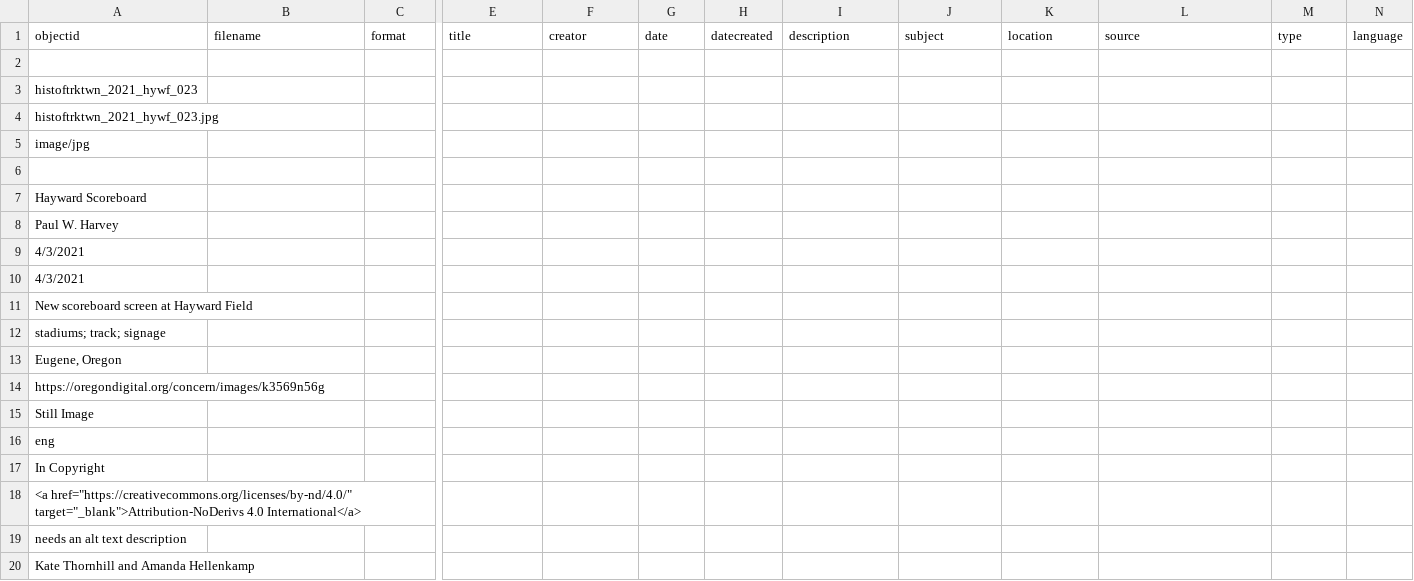
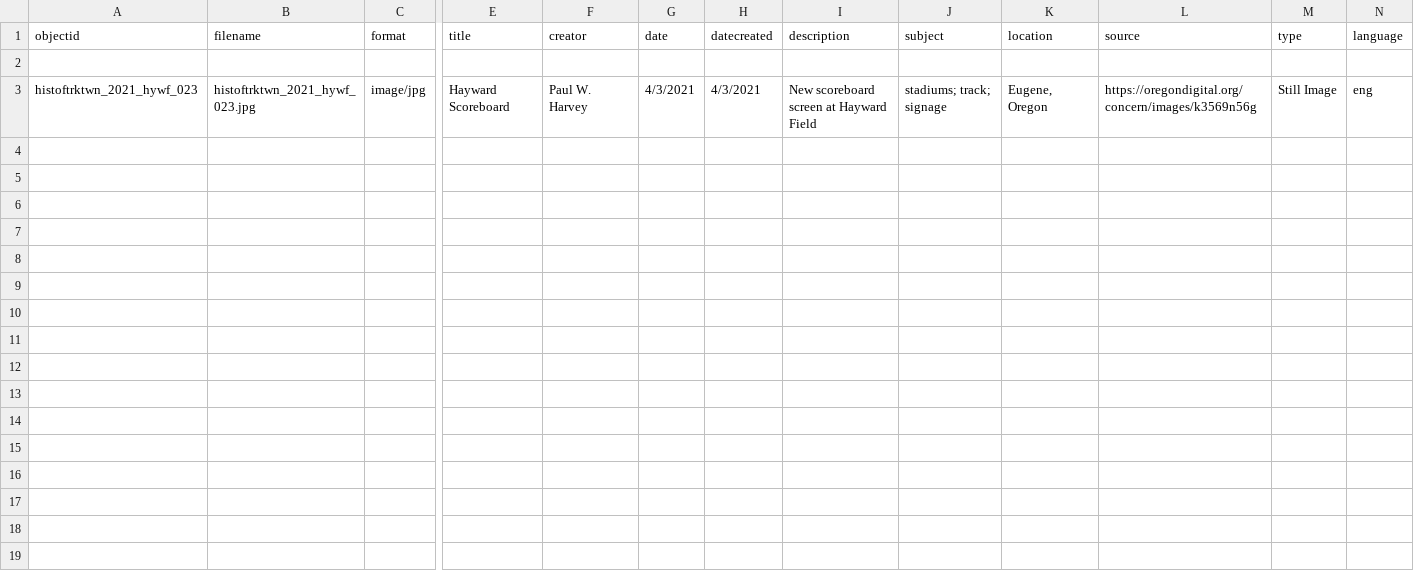
Before and after one commit to LIB350MWinter2024/thornhill-sandbox, a CSV file: _data/kate-metadata.csv, drawn as a sheet; only a part is shown, gaps mark what is left out; removed rows and columns are numbered as before the commit, all else as after; rows hold the shown columns only; the diff names each change by its address in the sheet, - before the commit and + after, or states it on an @@ line.

Commit message:
Update kate-metadata.csv

```diff
--- a/_data/kate-metadata.csv
+++ b/_data/kate-metadata.csv
-row 3: histoftrktwn_2021_hywf_023
-row 4: histoftrktwn_2021_hywf_023.jpg
-row 5: image/jpg
-row 3: (empty)
+row 3: histoftrktwn_2021_hywf_023 | histoftrktwn_2021_hywf_023.jpg | image/jpg | Hayward Scoreboard | Paul W. Harvey | 4/3/2021 | 4/3/2021 | New scoreboard screen at Hayward Field | stadiums; track; signage | Eugene, Oregon | https://oregondigital.org/concern/images/k3569n56g | Still Image | eng
-row 7: Hayward Scoreboard
-row 8: Paul W. Harvey
-row 9: 4/3/2021
-row 10: 4/3/2021
-row 11: New scoreboard screen at Hayward Field
-row 12: stadiums; track; signage
-row 13: Eugene, Oregon
-row 14: https://oregondigital.org/concern/images/k3569n56g
-row 15: Still Image
-row 16: eng
-row 17: In Copyright
-row 18: <a href="https://creativecommons.org/licenses/by-nd/4.0/" target="_blank">Attribution-NoDerivs 4.0 International</a>
-row 19: needs an alt text description
-row 20: Kate Thornhill and Amanda Hellenkamp
```
